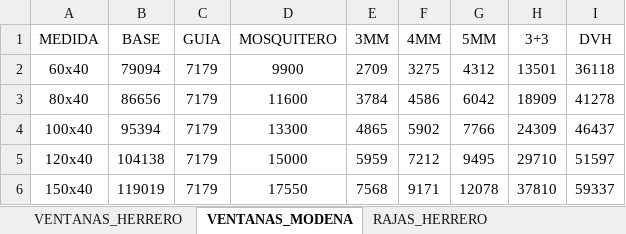
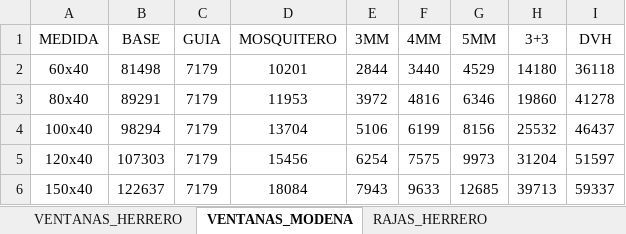
Before and after one commit to germanbelloni/sebamar-cotizador, an Excel workbook: backend/excel/catalogo.xlsx, sheet VENTANAS_MODENA, drawn as a sheet; only a part is shown; values as stored, in another font and other column widths than the file's, no borders; the diff covers the shown part only; the diff names each change by its address in the sheet, - before the commit and + after, or states it on an @@ line.

```diff
--- a/backend/excel/catalogo.xlsx (sheet VENTANAS_MODENA)
+++ b/backend/excel/catalogo.xlsx (sheet VENTANAS_MODENA)
-B2 (BASE): 79094
+B2 (BASE): 81498
-D2 (MOSQUITERO): 9900
+D2 (MOSQUITERO): 10201
-E2 (3MM): 2709
+E2 (3MM): 2844
-F2 (4MM): 3275
+F2 (4MM): 3440
-G2 (5MM): 4312
+G2 (5MM): 4529
-H2 (3+3): 13501
+H2 (3+3): 14180
-B3 (BASE): 86656
+B3 (BASE): 89291
-D3 (MOSQUITERO): 11600
+D3 (MOSQUITERO): 11953
-E3 (3MM): 3784
+E3 (3MM): 3972
-F3 (4MM): 4586
+F3 (4MM): 4816
-G3 (5MM): 6042
+G3 (5MM): 6346
-H3 (3+3): 18909
+H3 (3+3): 19860
-B4 (BASE): 95394
+B4 (BASE): 98294
-D4 (MOSQUITERO): 13300
+D4 (MOSQUITERO): 13704
-E4 (3MM): 4865
+E4 (3MM): 5106
-F4 (4MM): 5902
+F4 (4MM): 6199
-G4 (5MM): 7766
+G4 (5MM): 8156
-H4 (3+3): 24309
+H4 (3+3): 25532
-B5 (BASE): 104138
+B5 (BASE): 107303
-D5 (MOSQUITERO): 15000
+D5 (MOSQUITERO): 15456
-E5 (3MM): 5959
+E5 (3MM): 6254
-F5 (4MM): 7212
+F5 (4MM): 7575
-G5 (5MM): 9495
+G5 (5MM): 9973
-H5 (3+3): 29710
+H5 (3+3): 31204
-B6 (BASE): 119019
+B6 (BASE): 122637
-D6 (MOSQUITERO): 17550
+D6 (MOSQUITERO): 18084
-E6 (3MM): 7568
+E6 (3MM): 7943
-F6 (4MM): 9171
+F6 (4MM): 9633
-G6 (5MM): 12078
+G6 (5MM): 12685
-H6 (3+3): 37810
+H6 (3+3): 39713
```
Also changed, not shown: 294 edited cells elsewhere in this sheet, sheet RAJAS_MODENA, sheet RAJAS_HERRERO, sheet PATAGONICAS_MODENA, sheet PUERTAS_MODENA, sheet PUERTAS_HERRERO, sheet VENTANAS_HERRERO, 5 more sheets, 43 other files.
